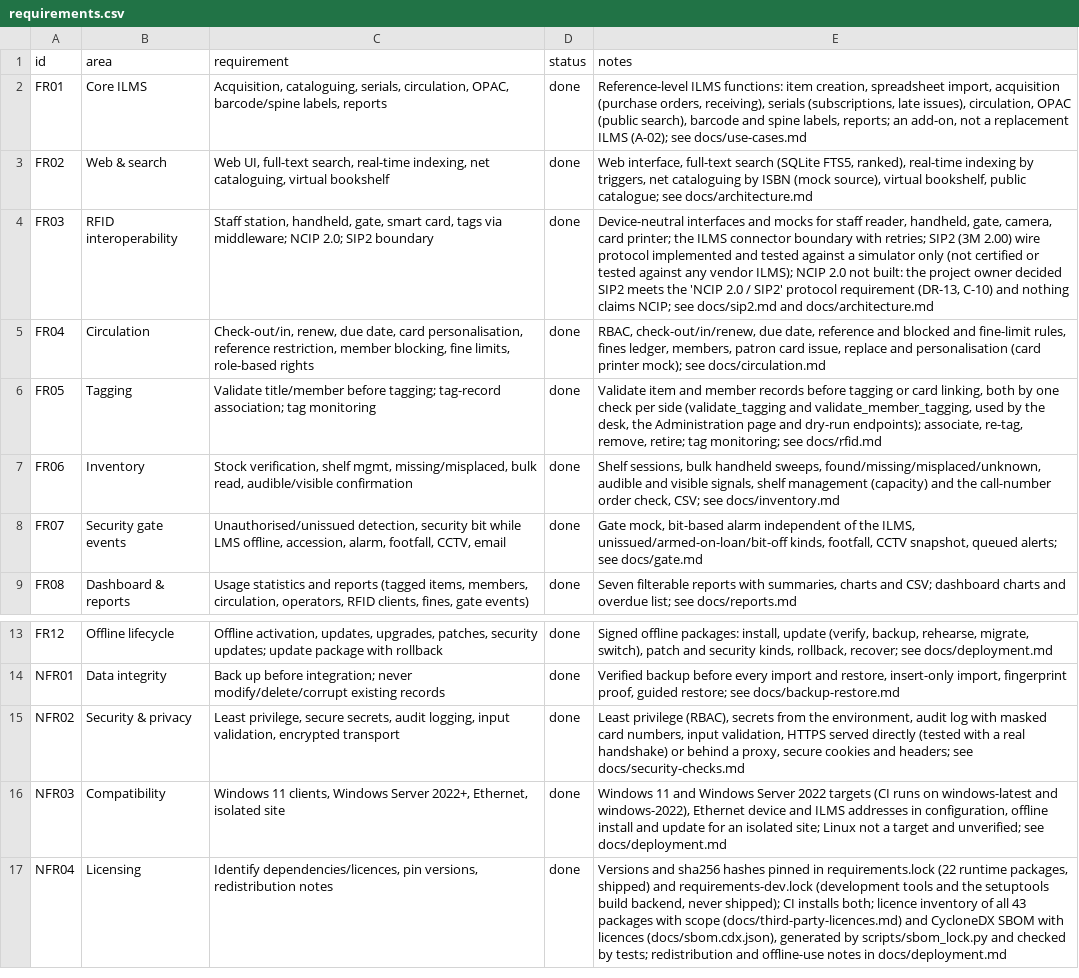
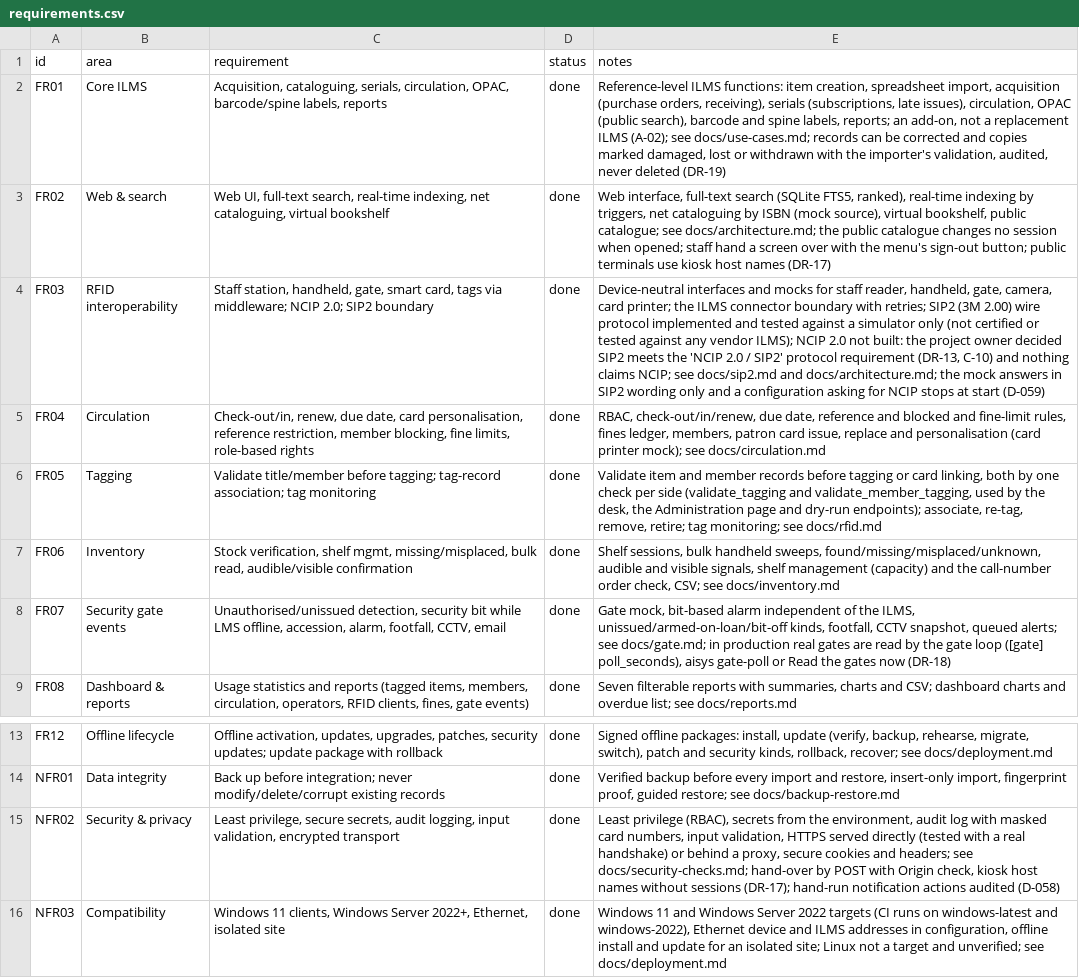
Before and after one commit to VighneshHM/aisys-rls, a CSV file: docs/requirements.csv, drawn as a sheet; only a part is shown, gaps mark what is left out; the shorter side is filled out with more unchanged rows; the diff names each change by its address in the sheet, - before the commit and + after, or states it on an @@ line.

Commit message:
second SOP review: public-catalogue hand-over and kiosk hosts, production gate reading, catalogue corrections, audited notification actions, NCIP option removed, docs brought up to date
- D-055 / DR-17: opening /opac no longer signs anyone out; the staff menu entry is a POST hand-over (audited, cross-site refused); [opac] kiosk_hosts serves only the catalogue with no sessions
- D-056 / DR-18: gate.service.poll_all read by an in-app gate loop ([gate] poll_seconds), `aisys gate-poll`, and Read the gates now
- D-057 / DR-19: PATCH /api/catalogue/items/{id} and Edit details or status: corrections and damaged/lost/withdrawn with the importer's rules, audited, never deleted
- D-058: send queued messages, run reminders and retry are audited
- D-059: the mock's NCIP wording option is removed; a config asking for NCIP stops at start; labels come from the connector
- D-060: receiving and serials count days in UTC; the validator accepts any time zone's today
- D-061: the lifecycle demo probe no longer writes a %SystemDrive% folder into the repository
- docs: PR #23/#24 records, decisions DR-17..19, use cases UC-26/27, UAT-27..29 (run in the browser), user guide, training plan, deployment, administration, troubleshooting, stale facts fixed

```diff
--- a/docs/requirements.csv
+++ b/docs/requirements.csv
-E2 (notes): …(A-02); see docs/use-cases.md
+E2 (notes): …(A-02); see docs/use-cases.md; records can be corrected and copies marked damaged, lost or withdrawn with the importer's validation, audited, never deleted (DR-19)
-E3 (notes): …catalogue; see docs/architecture.md
+E3 (notes): …catalogue; see docs/architecture.md; the public catalogue changes no session when opened; staff hand a screen over with the menu's sign-out button; public terminals use kiosk host names (DR-17)
-E4 (notes): …docs/sip2.md and docs/architecture.md
+E4 (notes): …docs/sip2.md and docs/architecture.md; the mock answers in SIP2 wording only and a configuration asking for NCIP stops at start (D-059)
-E8 (notes): …alerts; see docs/gate.md
+E8 (notes): …alerts; see docs/gate.md; in production real gates are read by the gate loop ([gate] poll_seconds), aisys gate-poll or Read the gates now (DR-18)
-E15 (notes): …headers; see docs/security-checks.md
+E15 (notes): …headers; see docs/security-checks.md; hand-over by POST with Origin check, kiosk host names without sessions (DR-17); hand-run notification actions audited (D-058)
```
Also changed, not shown: 56 other files.
